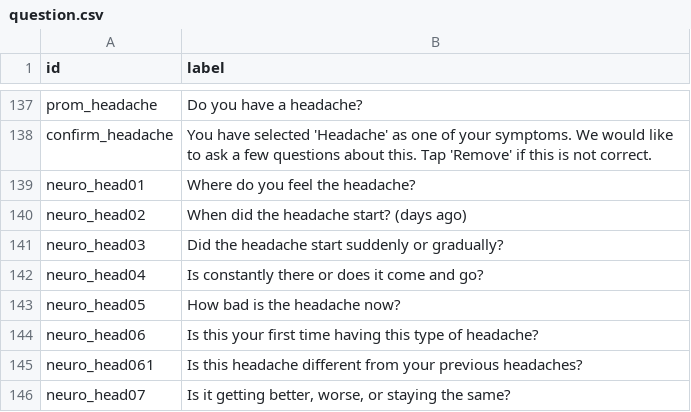
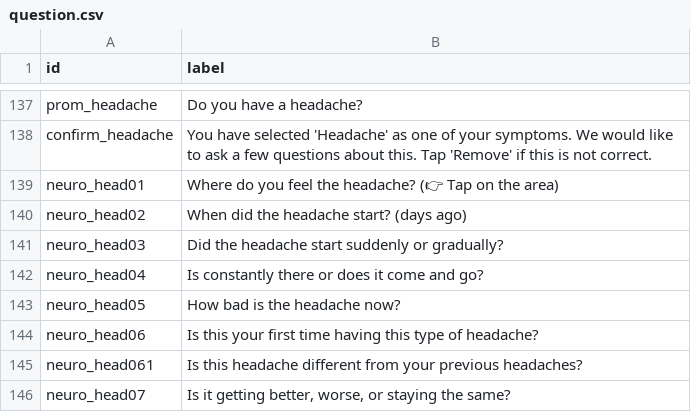
Before and after one commit to weihan007LOO/ed_riskdetection, a CSV file: frontend/public/question.csv, drawn as a sheet; only a part is shown, gaps mark what is left out.

Commit message:
Fix question neuro_head01

```diff
--- a/frontend/public/question.csv
+++ b/frontend/public/question.csv
@@ -138,3 +138,3 @@ prom_headache,Do you have a headache?
 confirm_headache,You have selected 'Headache' as one of your symptoms. We would like to ask a few questions about this. Tap 'Remove' if this is not correct.
-neuro_head01,Where do you feel the headache?
+neuro_head01,Where do you feel the headache? (👉 Tap on the area)
 neuro_head02,When did the headache start? (days ago)
```
